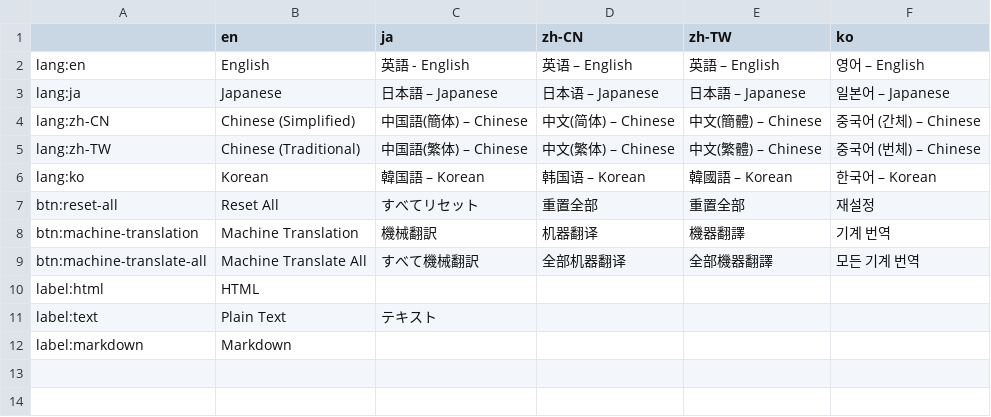
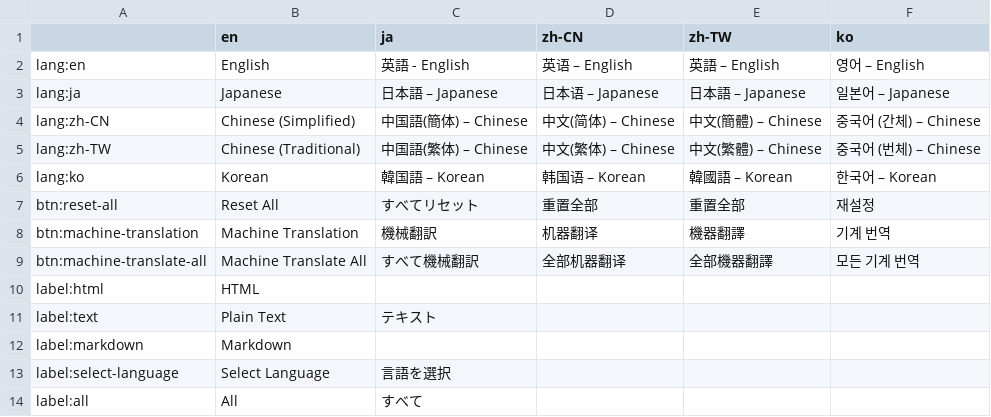
Before and after one commit to tomk79/px2-i18n, a CSV file: src_gulp/_shared/languages/language.csv, drawn as a sheet.

```diff
--- a/src_gulp/_shared/languages/language.csv
+++ b/src_gulp/_shared/languages/language.csv
@@ -12 +12,3 @@
 "label:markdown","Markdown",,,,
+"label:select-language","Select Language","言語を選択",,,
+"label:all","All","すべて",,,
```
Also changed, not shown: 16 other files.
